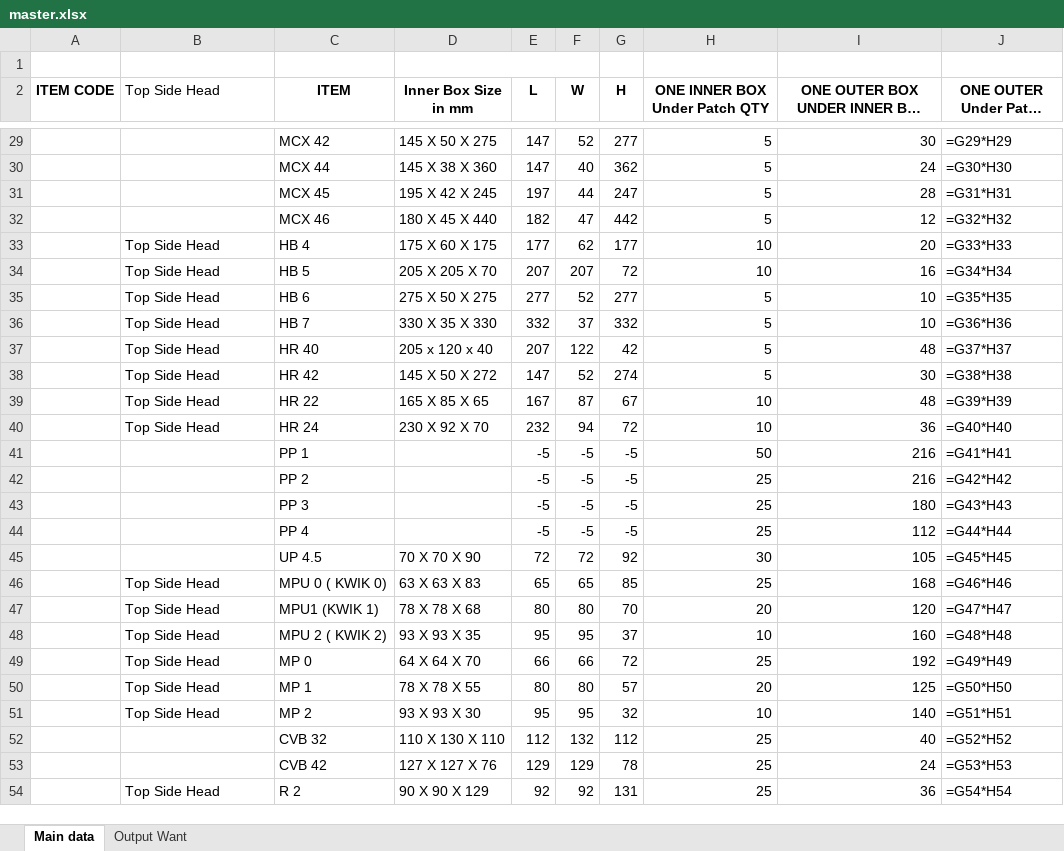
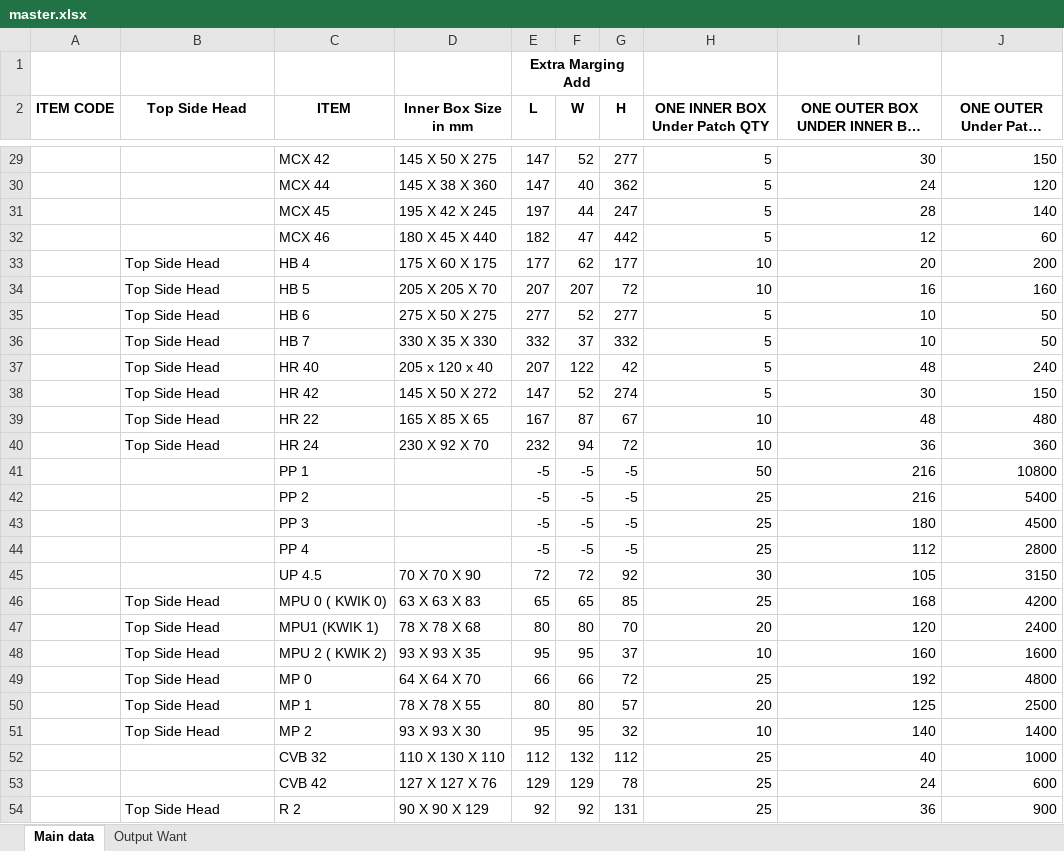
Before and after one commit to Gitanjali198/Box_Packing, an Excel workbook: data/master.xlsx, sheet Main data, drawn as a sheet; only a part is shown, gaps mark what is left out; long unchanged cells end in …; values as stored, in another font and other column widths than the file's, no borders; formulas without a stored value are shown as written; the diff covers the shown part only; the diff names each change by its address in the sheet, - before the commit and + after, or states it on an @@ line.

```diff
--- a/data/master.xlsx (sheet Main data)
+++ b/data/master.xlsx (sheet Main data)
-D1:F1 merged
-E1 (L): (empty)
+E1 (L): Extra Marging Add
+E1:G1 merged
@@ B2 bold: off → on, alignment: left → center @@
-J29 (ONE OUTER Under Patch QTY.): =G29*H29
+J29 (ONE OUTER Under Patch QTY.): 150
-J30 (ONE OUTER Under Patch QTY.): =G30*H30
+J30 (ONE OUTER Under Patch QTY.): 120
-J31 (ONE OUTER Under Patch QTY.): =G31*H31
+J31 (ONE OUTER Under Patch QTY.): 140
-J32 (ONE OUTER Under Patch QTY.): =G32*H32
+J32 (ONE OUTER Under Patch QTY.): 60
-J33 (ONE OUTER Under Patch QTY.): =G33*H33
+J33 (ONE OUTER Under Patch QTY.): 200
-J34 (ONE OUTER Under Patch QTY.): =G34*H34
+J34 (ONE OUTER Under Patch QTY.): 160
-J35 (ONE OUTER Under Patch QTY.): =G35*H35
+J35 (ONE OUTER Under Patch QTY.): 50
-J36 (ONE OUTER Under Patch QTY.): =G36*H36
+J36 (ONE OUTER Under Patch QTY.): 50
-J37 (ONE OUTER Under Patch QTY.): =G37*H37
+J37 (ONE OUTER Under Patch QTY.): 240
-J38 (ONE OUTER Under Patch QTY.): =G38*H38
+J38 (ONE OUTER Under Patch QTY.): 150
-J39 (ONE OUTER Under Patch QTY.): =G39*H39
+J39 (ONE OUTER Under Patch QTY.): 480
-J40 (ONE OUTER Under Patch QTY.): =G40*H40
+J40 (ONE OUTER Under Patch QTY.): 360
-J41 (ONE OUTER Under Patch QTY.): =G41*H41
+J41 (ONE OUTER Under Patch QTY.): 10800
-J42 (ONE OUTER Under Patch QTY.): =G42*H42
+J42 (ONE OUTER Under Patch QTY.): 5400
-J43 (ONE OUTER Under Patch QTY.): =G43*H43
+J43 (ONE OUTER Under Patch QTY.): 4500
-J44 (ONE OUTER Under Patch QTY.): =G44*H44
+J44 (ONE OUTER Under Patch QTY.): 2800
-J45 (ONE OUTER Under Patch QTY.): =G45*H45
+J45 (ONE OUTER Under Patch QTY.): 3150
-J46 (ONE OUTER Under Patch QTY.): =G46*H46
+J46 (ONE OUTER Under Patch QTY.): 4200
-J47 (ONE OUTER Under Patch QTY.): =G47*H47
+J47 (ONE OUTER Under Patch QTY.): 2400
-J48 (ONE OUTER Under Patch QTY.): =G48*H48
+J48 (ONE OUTER Under Patch QTY.): 1600
-J49 (ONE OUTER Under Patch QTY.): =G49*H49
+J49 (ONE OUTER Under Patch QTY.): 4800
-J50 (ONE OUTER Under Patch QTY.): =G50*H50
+J50 (ONE OUTER Under Patch QTY.): 2500
-J51 (ONE OUTER Under Patch QTY.): =G51*H51
+J51 (ONE OUTER Under Patch QTY.): 1400
-J52 (ONE OUTER Under Patch QTY.): =G52*H52
+J52 (ONE OUTER Under Patch QTY.): 1000
-J53 (ONE OUTER Under Patch QTY.): =G53*H53
+J53 (ONE OUTER Under Patch QTY.): 600
-J54 (ONE OUTER Under Patch QTY.): =G54*H54
+J54 (ONE OUTER Under Patch QTY.): 900
```
Also changed, not shown: 352 edited cells elsewhere in this sheet, sheet Output Want, 4 other files.
